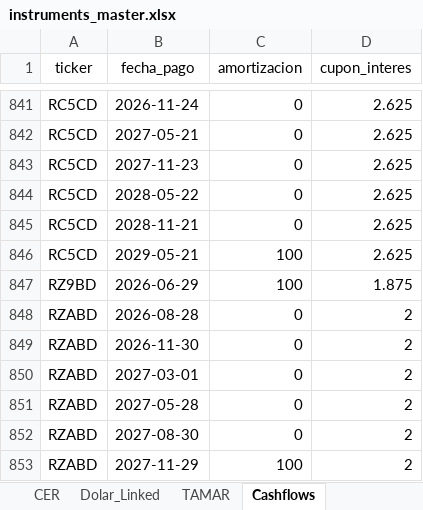
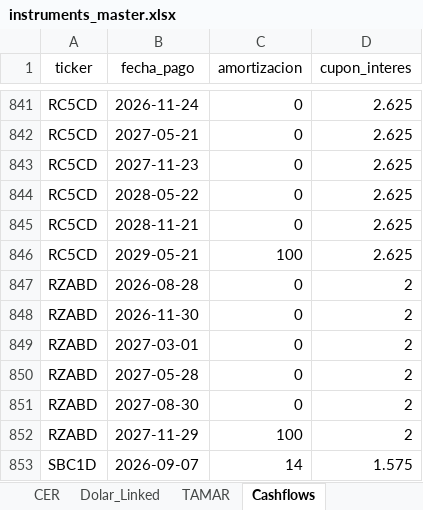
Before and after one commit to Gaston123657/Monitor---Balanz-para-desarrollo, an Excel workbook: data/instruments_master.xlsx, sheet Cashflows, drawn as a sheet; only a part is shown, gaps mark what is left out; the shorter side is filled out with more unchanged rows; values as stored, in another font and other column widths than the file's, no borders; the diff names each change by its address in the sheet, - before the commit and + after, or states it on an @@ line.

```diff
--- a/data/instruments_master.xlsx (sheet Cashflows)
+++ b/data/instruments_master.xlsx (sheet Cashflows)
-row 847: RZ9BD | 2026-06-29 | 100 | 1.875
```
Also changed, not shown: sheet ONs, 5 other files.
